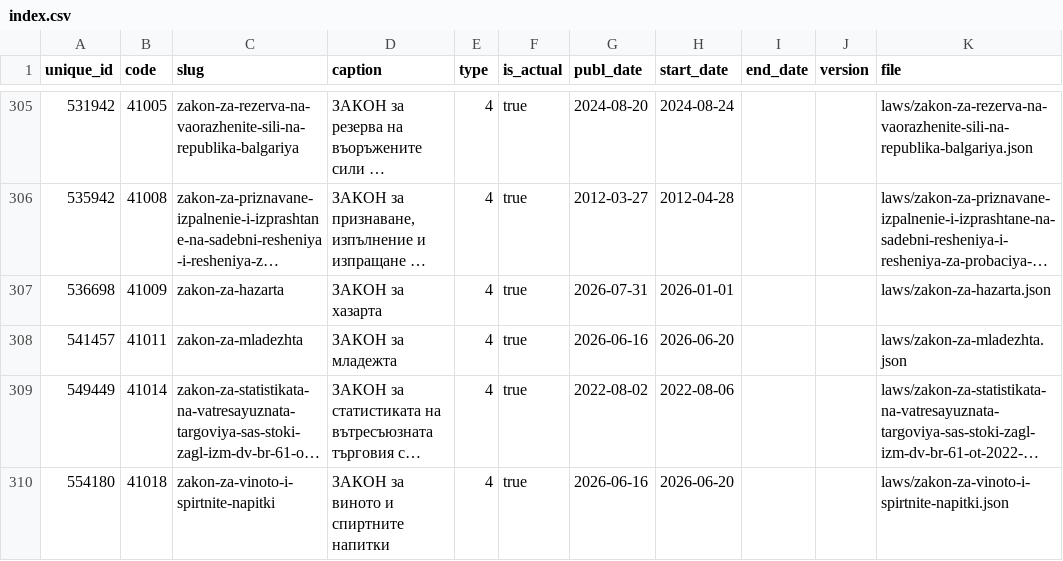
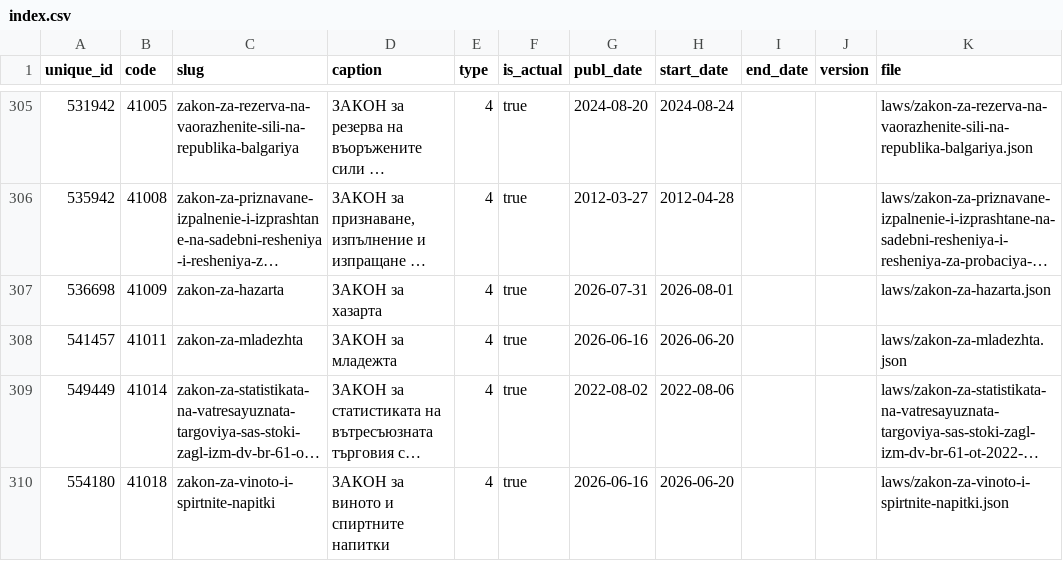
Before and after one commit to vlados/lawdiff, a CSV file: data/index.csv, drawn as a sheet; only a part is shown, gaps mark what is left out; long unchanged cells end in …; the diff names each change by its address in the sheet, - before the commit and + after, or states it on an @@ line.

Commit message:
data: daily refresh (2026-08-03, 424 laws)

```diff
--- a/data/index.csv
+++ b/data/index.csv
-H307 (start_date): 2026-01-01
+H307 (start_date): 2026-08-01
```
Also changed, not shown: 3 other files.
